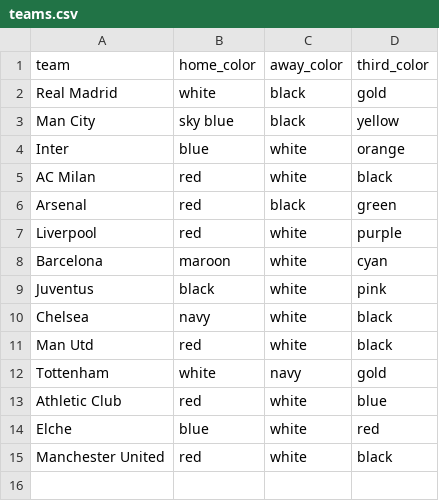
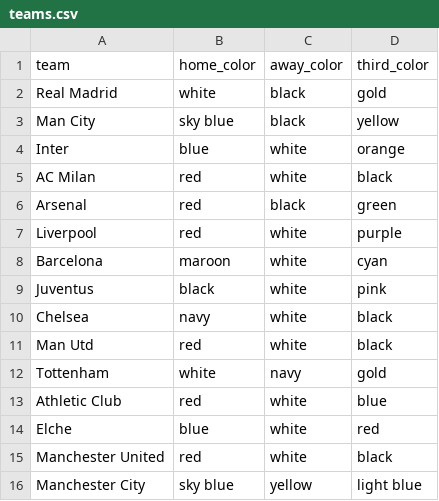
Before and after one commit to Badrergb/Gameday_Tactics, a CSV file: teams.csv, drawn as a sheet; the diff names each change by its address in the sheet, - before the commit and + after, or states it on an @@ line.

Commit message:
Agentic AI: Added missing team Manchester City via Groq

```diff
--- a/teams.csv
+++ b/teams.csv
+row 16: Manchester City | sky blue | yellow | light blue
```
